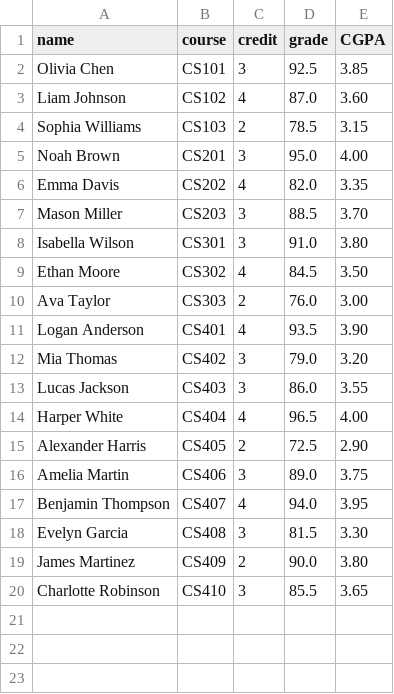
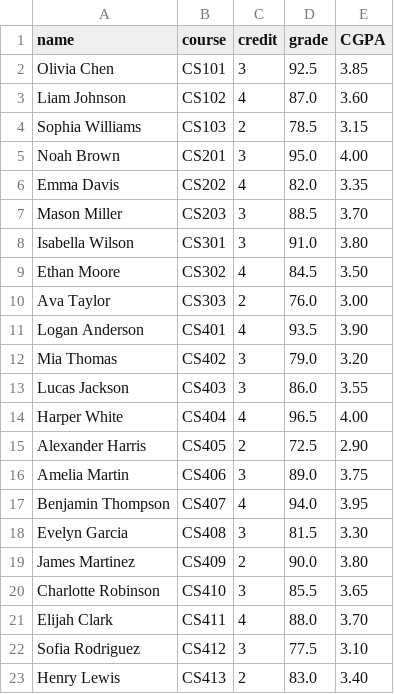
Before and after one commit to BytePhantom12/LinkedList, a CSV file: students.csv, drawn as a sheet; the diff names each change by its address in the sheet, - before the commit and + after, or states it on an @@ line.

Commit message:
Added few lines

```diff
--- a/students.csv
+++ b/students.csv
+row 21: Elijah Clark | CS411 | 4 | 88.0 | 3.70
+row 22: Sofia Rodriguez | CS412 | 3 | 77.5 | 3.10
+row 23: Henry Lewis | CS413 | 2 | 83.0 | 3.40
```
